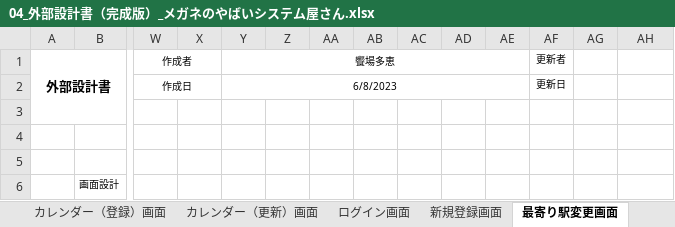
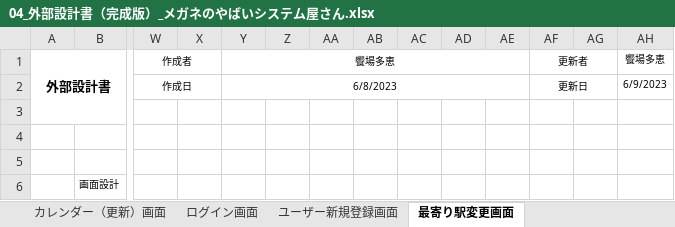
Before and after one commit to dojo2023/A-2, an Excel workbook: doc/外部設計/04_外部設計書（完成版）_メガネのやばいシステム屋さん.xlsx, sheet 最寄り駅変更画面, drawn as a sheet; only a part is shown, gaps mark what is left out; values as stored, in another font and other column widths than the file's, no borders; charts and pictures not drawn; the diff covers the shown part only; the diff names each change by its address in the sheet, - before the commit and + after, or states it on an @@ line.

```diff
--- a/doc/外部設計/04_外部設計書（完成版）_メガネのやばいシステム屋さん.xlsx (sheet 最寄り駅変更画面)
+++ b/doc/外部設計/04_外部設計書（完成版）_メガネのやばいシステム屋さん.xlsx (sheet 最寄り駅変更画面)
-sheet tab: 新規登録画面
+sheet tab: ユーザー新規登録画面
+AF1:AG1 merged
-AH1: (empty)
+AH1: 饗場多恵
+AF2:AG2 merged
-AH2 (饗場多恵): (empty)
+AH2 (饗場多恵): 6/9/2023
```
Also changed, not shown: merged cells elsewhere in this sheet, sheet ログイン画面, sheet 終電時間表示画面, sheet カレンダー（登録）画面, sheet カレンダー（更新）画面, sheet カレンダー画面, sheet ユーザー新規登録画面.
